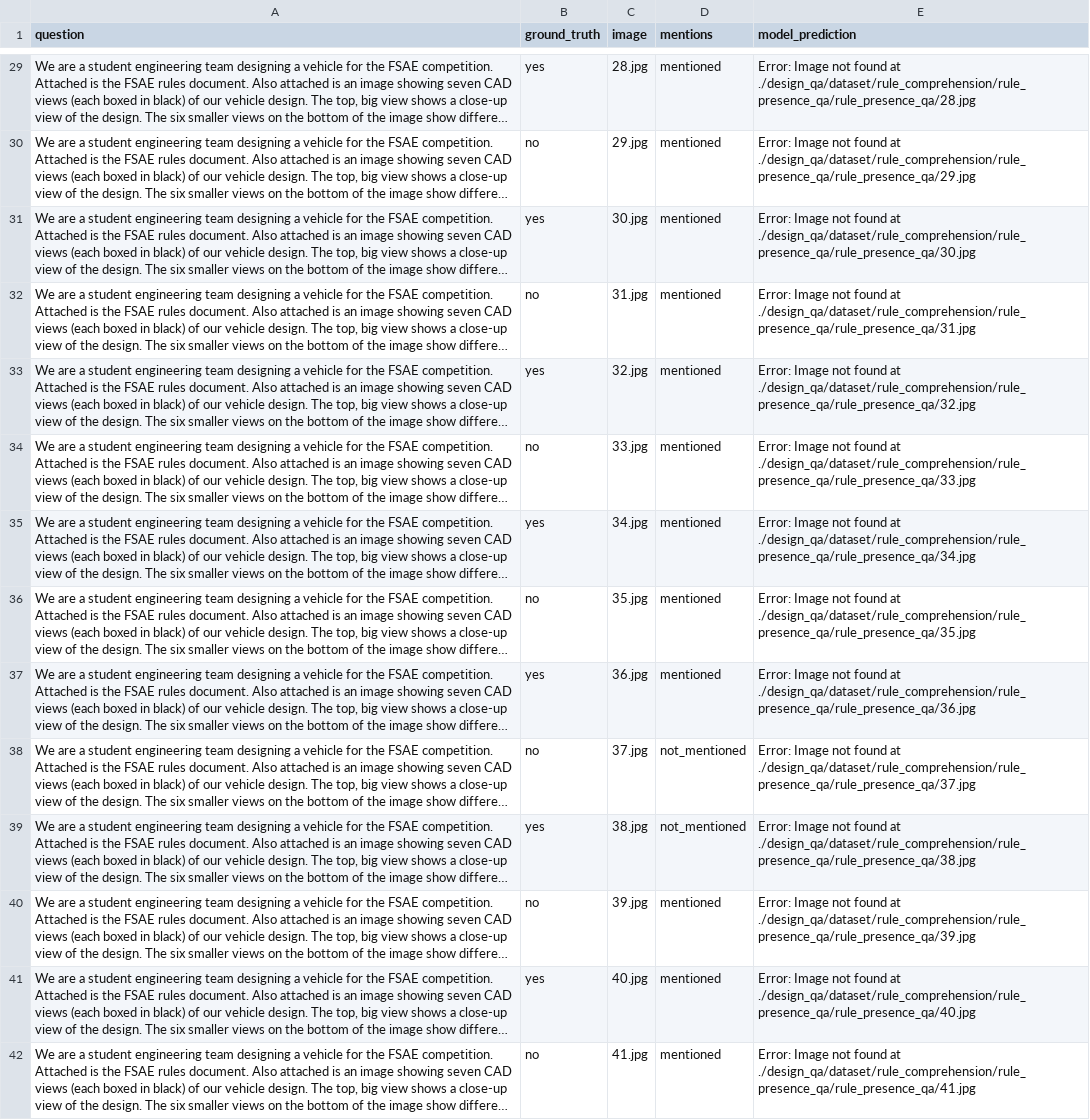
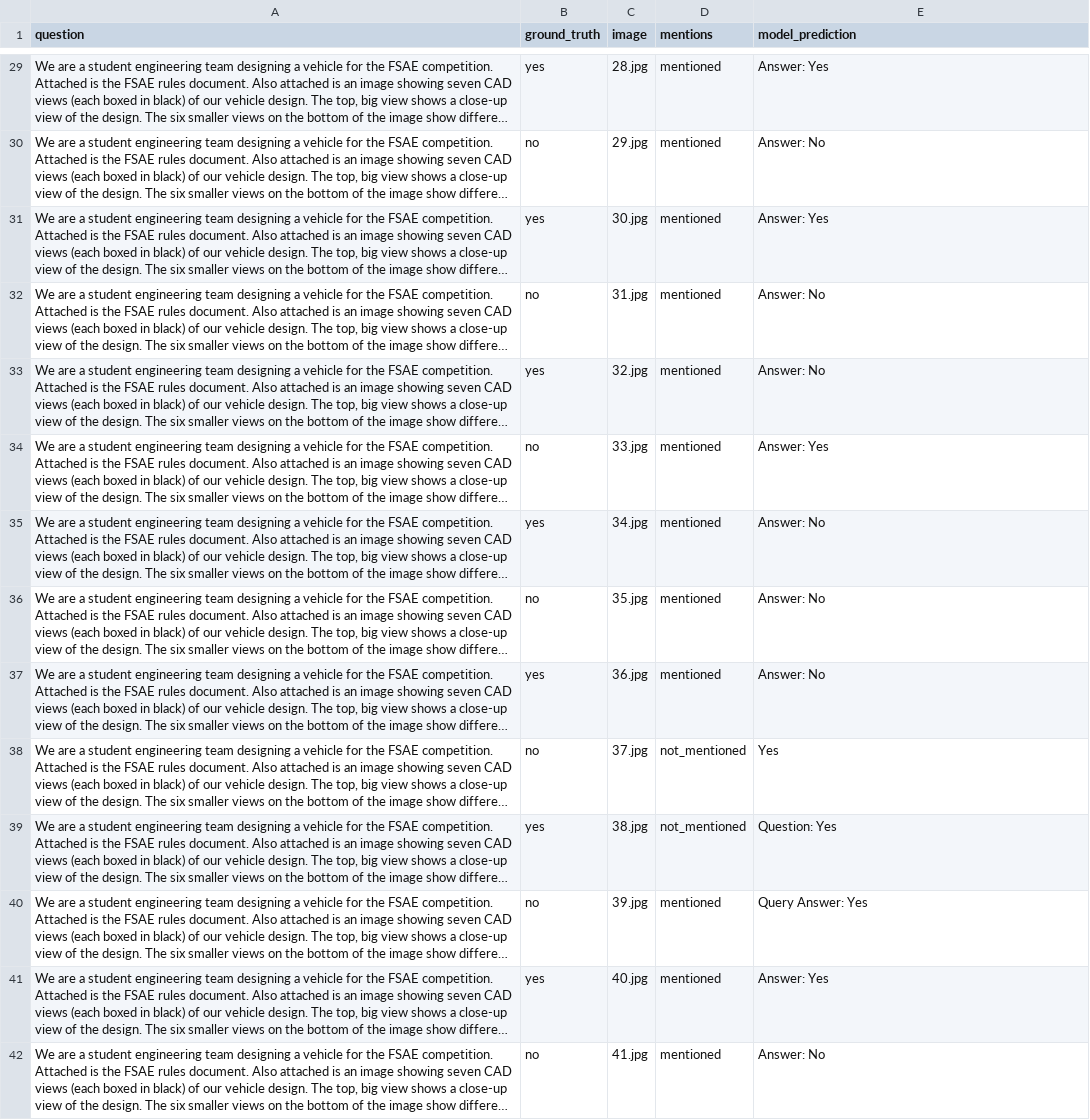
Before and after one commit to pushparajanrahul/ASME_Hackathon_2025, a CSV file: predictions/presence_predictions.csv, drawn as a sheet; only a part is shown, gaps mark what is left out; long unchanged cells end in …; the diff covers the shown part only; the diff names each change by its address in the sheet, - before the commit and + after, or states it on an @@ line.

Commit message:
Rules Predicted

```diff
--- a/predictions/presence_predictions.csv
+++ b/predictions/presence_predictions.csv
-E29 (model_prediction): Error: Image not found at ./design_qa/dataset/rule_comprehension/rule_presence_qa/rule_presence_qa/28.jpg
+E29 (model_prediction): Answer: Yes
-E30 (model_prediction): Error: Image not found at ./design_qa/dataset/rule_comprehension/rule_presence_qa/rule_presence_qa/29.jpg
+E30 (model_prediction): Answer: No
-E31 (model_prediction): Error: Image not found at ./design_qa/dataset/rule_comprehension/rule_presence_qa/rule_presence_qa/30.jpg
+E31 (model_prediction): Answer: Yes
-E32 (model_prediction): Error: Image not found at ./design_qa/dataset/rule_comprehension/rule_presence_qa/rule_presence_qa/31.jpg
+E32 (model_prediction): Answer: No
-E33 (model_prediction): Error: Image not found at ./design_qa/dataset/rule_comprehension/rule_presence_qa/rule_presence_qa/32.jpg
+E33 (model_prediction): Answer: No
-E34 (model_prediction): Error: Image not found at ./design_qa/dataset/rule_comprehension/rule_presence_qa/rule_presence_qa/33.jpg
+E34 (model_prediction): Answer: Yes
-E35 (model_prediction): Error: Image not found at ./design_qa/dataset/rule_comprehension/rule_presence_qa/rule_presence_qa/34.jpg
+E35 (model_prediction): Answer: No
-E36 (model_prediction): Error: Image not found at ./design_qa/dataset/rule_comprehension/rule_presence_qa/rule_presence_qa/35.jpg
+E36 (model_prediction): Answer: No
-E37 (model_prediction): Error: Image not found at ./design_qa/dataset/rule_comprehension/rule_presence_qa/rule_presence_qa/36.jpg
+E37 (model_prediction): Answer: No
-E38 (model_prediction): Error: Image not found at ./design_qa/dataset/rule_comprehension/rule_presence_qa/rule_presence_qa/37.jpg
+E38 (model_prediction): Yes
-E39 (model_prediction): Error: Image not found at ./design_qa/dataset/rule_comprehension/rule_presence_qa/rule_presence_qa/38.jpg
+E39 (model_prediction): Question: Yes
-E40 (model_prediction): Error: Image not found at ./design_qa/dataset/rule_comprehension/rule_presence_qa/rule_presence_qa/39.jpg
+E40 (model_prediction): Query Answer: Yes
-E41 (model_prediction): Error: Image not found at ./design_qa/dataset/rule_comprehension/rule_presence_qa/rule_presence_qa/40.jpg
+E41 (model_prediction): Answer: Yes
-E42 (model_prediction): Error: Image not found at ./design_qa/dataset/rule_comprehension/rule_presence_qa/rule_presence_qa/41.jpg
+E42 (model_prediction): Answer: No
```
Also changed, not shown: 48 edited cells elsewhere in this file, predictions/compilation_predictions.csv, predictions/definition_predictions.csv, 3 other files.
